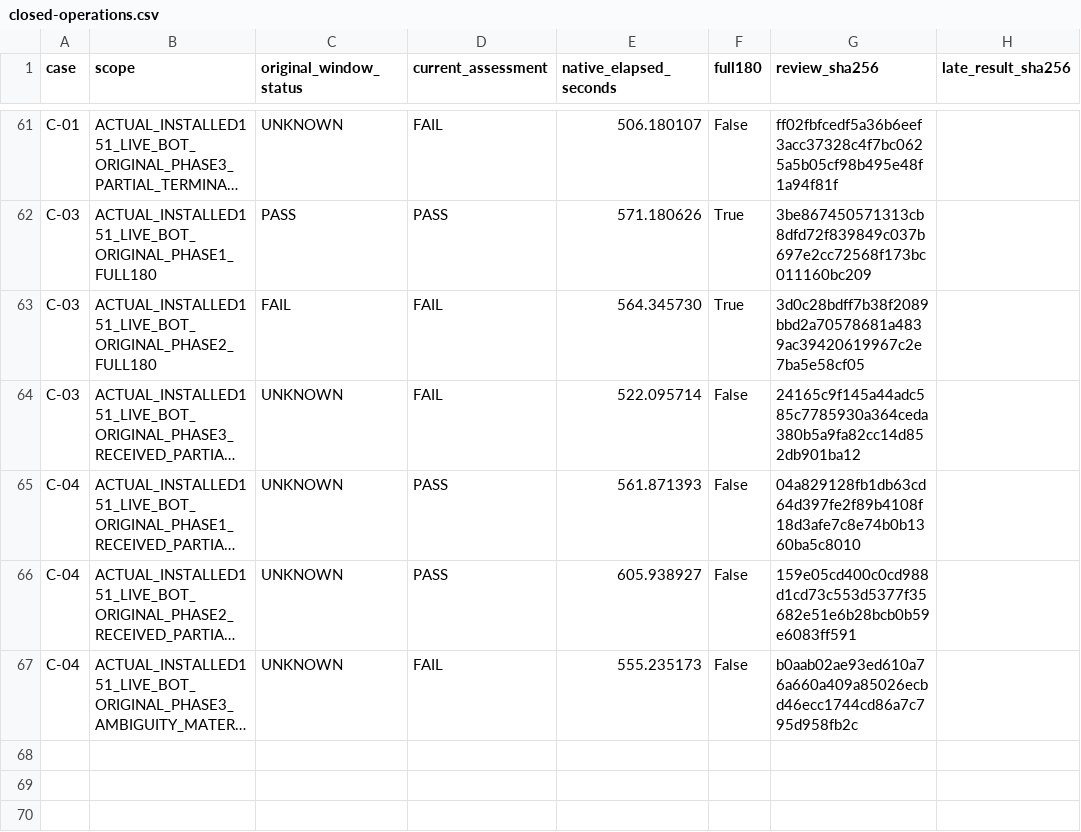
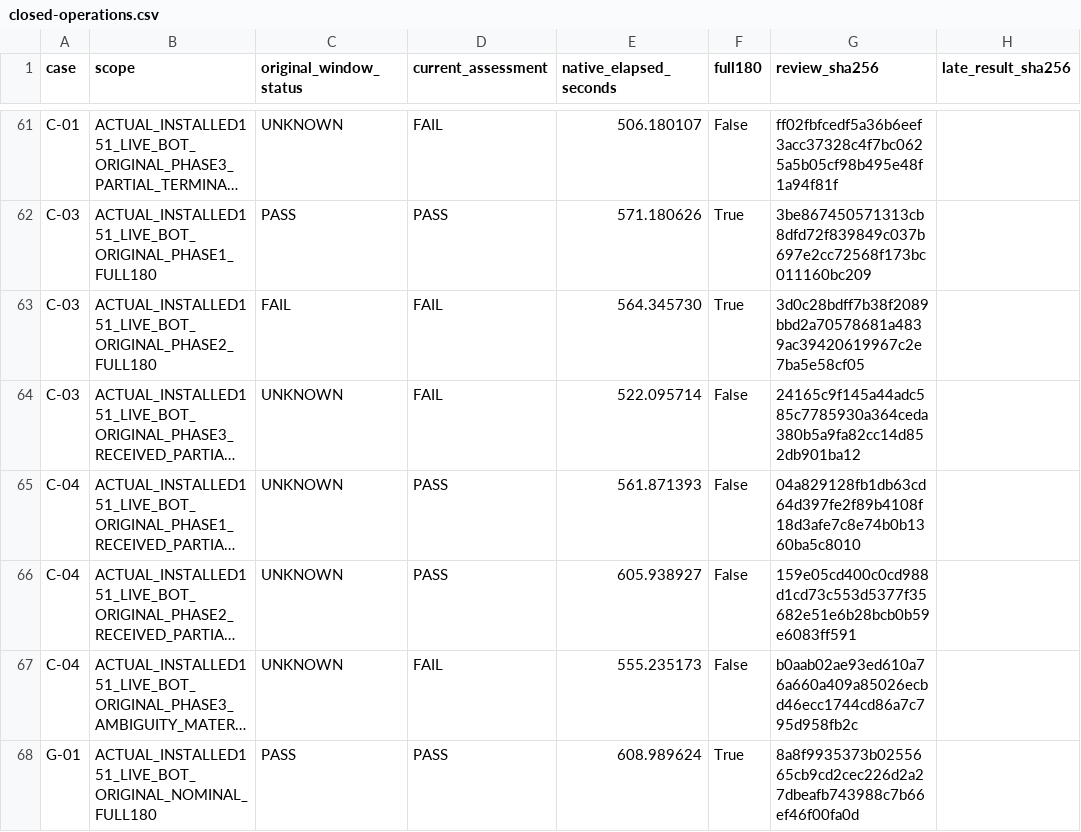
Before and after one commit to Dest1k/Friday, a CSV file: analysis/2026-11-02/installed151-b00-checkpoint/closed-operations.csv, drawn as a sheet; only a part is shown, gaps mark what is left out; long unchanged cells end in …; the diff names each change by its address in the sheet, - before the commit and + after, or states it on an @@ line.

Commit message:
Record B00 nominal67 and eight installed offline observations

```diff
--- a/analysis/2026-11-02/installed151-b00-checkpoint/closed-operations.csv
+++ b/analysis/2026-11-02/installed151-b00-checkpoint/closed-operations.csv
+row 68: G-01 | ACTUAL_INSTALLED151_LIVE_BOT_ORIGINAL_NOMINAL_FULL180 | PASS | PASS | 608.989624 | True | 8a8f9935373b0255665cb9cd2cec226d2a27dbeafb743988c7b66ef46f00fa0d
```
Also changed, not shown: analysis/2026-11-02/installed151-b00-checkpoint/cases.csv, 3 other files.
